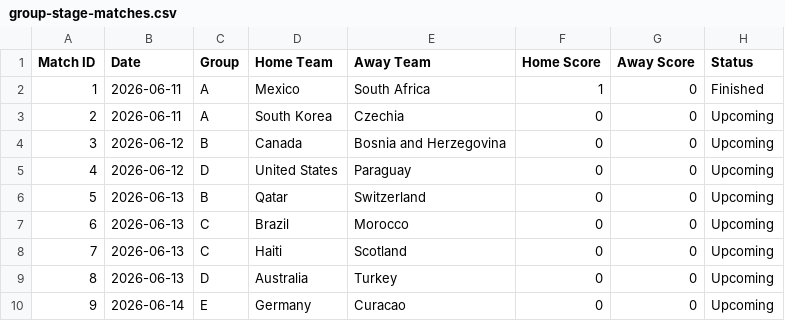
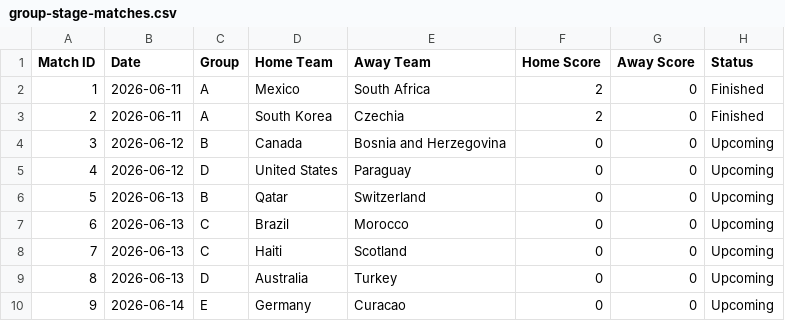
Before and after one commit to andypappas/world-cup-tracker, a CSV file: wct/data/group-stage-matches.csv, drawn as a sheet; only a part is shown.

```diff
--- a/wct/data/group-stage-matches.csv
+++ b/wct/data/group-stage-matches.csv
@@ -1,4 +1,4 @@
 Match ID,Date,Group,Home Team,Away Team,Home Score,Away Score,Status
-1,2026-06-11,A,Mexico,South Africa,1,0,Finished
-2,2026-06-11,A,South Korea,Czechia,0,0,Upcoming
+1,2026-06-11,A,Mexico,South Africa,2,0,Finished
+2,2026-06-11,A,South Korea,Czechia,2,0,Finished
 3,2026-06-12,B,Canada,Bosnia and Herzegovina,0,0,Upcoming
```
Also changed, not shown: wct/data/group-stage-standings.csv, 4 other files.
